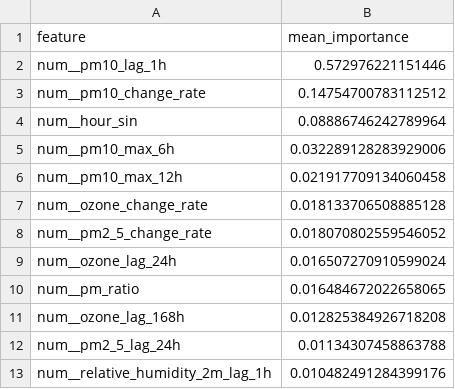
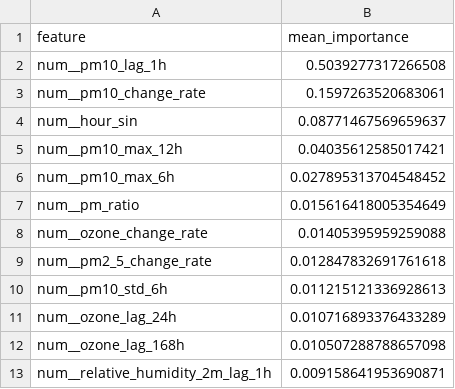
Before and after one commit to ByteCraftByLaiba/aqi-prediction-system, a CSV file: models/shap/pm10_tplus3h_shap.csv, drawn as a sheet.

```diff
--- a/models/shap/pm10_tplus3h_shap.csv
+++ b/models/shap/pm10_tplus3h_shap.csv
@@ -1,13 +1,13 @@
 feature,mean_importance
-num__pm10_lag_1h,0.572976221151446
-num__pm10_change_rate,0.14754700783112512
-num__hour_sin,0.08886746242789964
-num__pm10_max_6h,0.032289128283929006
-num__pm10_max_12h,0.021917709134060458
-num__ozone_change_rate,0.018133706508885128
-num__pm2_5_change_rate,0.018070802559546052
-num__ozone_lag_24h,0.016507270910599024
-num__pm_ratio,0.016484672022658065
-num__ozone_lag_168h,0.012825384926718208
-num__pm2_5_lag_24h,0.01134307458863788
-num__relative_humidity_2m_lag_1h,0.010482491284399176
+num__pm10_lag_1h,0.5039277317266508
+num__pm10_change_rate,0.1597263520683061
+num__hour_sin,0.08771467569659637
+num__pm10_max_12h,0.04035612585017421
+num__pm10_max_6h,0.027895313704548452
+num__pm_ratio,0.015616418005354649
+num__ozone_change_rate,0.01405395959259088
+num__pm2_5_change_rate,0.012847832691761618
+num__pm10_std_6h,0.011215121336928613
+num__ozone_lag_24h,0.010716893376433289
+num__ozone_lag_168h,0.010507288788657098
+num__relative_humidity_2m_lag_1h,0.009158641953690871
```
Also changed, not shown: models/shap/pm10_tplus6h_shap.csv, models/shap/pm2_5_tplus3h_shap.csv, 16 other files.
